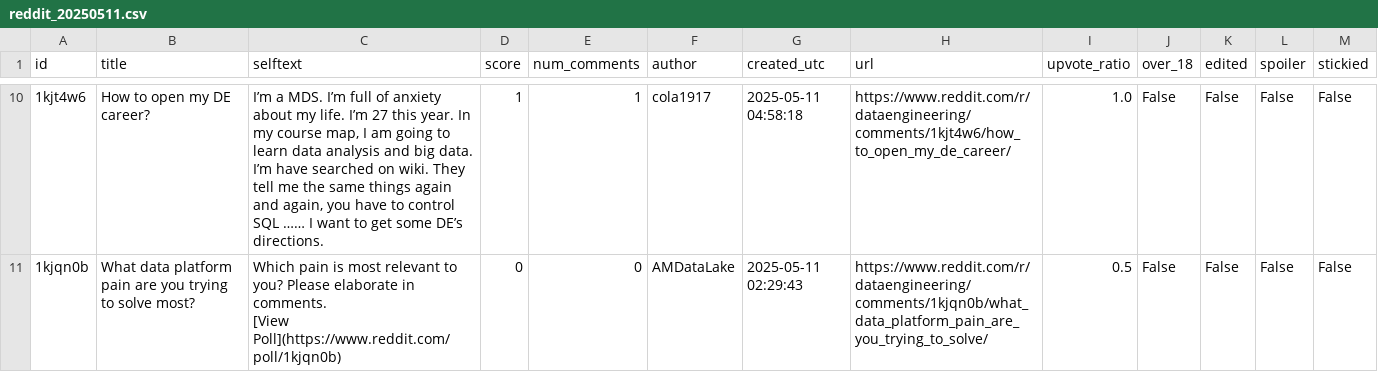
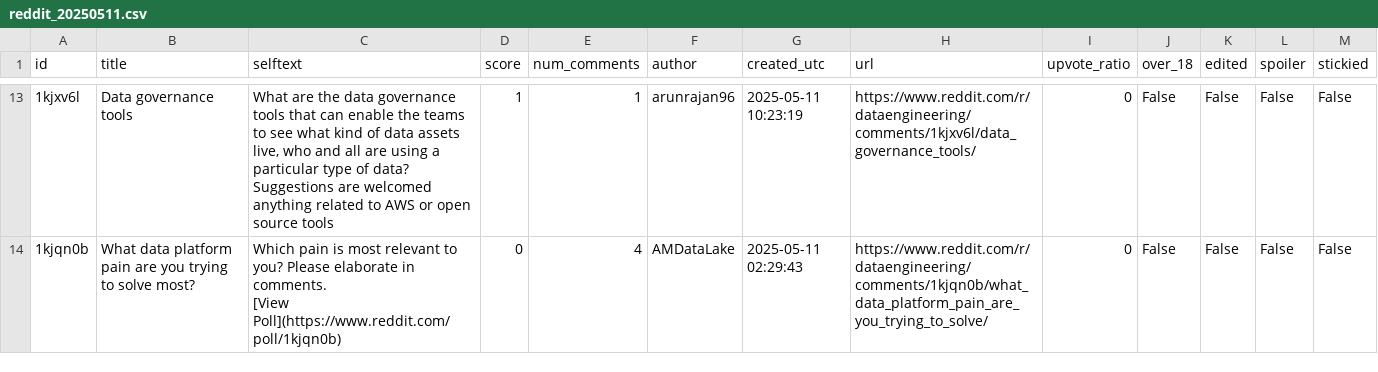
Before and after one commit to Geovanny-Quintero-Velez/reddit_data_project, a CSV file: data/output/reddit_20250511.csv, drawn as a sheet; only a part is shown, gaps mark what is left out; addresses are those after the commit; the diff covers the shown part only; the diff names each change by its address in the sheet, - before the commit and + after, or states it on an @@ line.

Commit message:
Fix data transformation formats

```diff
--- a/data/output/reddit_20250511.csv
+++ b/data/output/reddit_20250511.csv
-A13 (id): 1kjt4w6
+A13 (id): 1kjxv6l
-B13 (title): How to open my DE career?
+B13 (title): Data governance tools
-C13 (selftext): I’m a MDS. I’m full of anxiety about my life. I’m 27 this year. In my course map, I am going to learn data analysis and big data. I’m have searched on wiki. They tell me the same things again and again, you have to control SQL …… I want to get some DE’s directions.
+C13 (selftext): What are the data governance tools that can enable the teams to see what kind of data assets live, who and all are using a particular type of data? Suggestions are welcomed anything related to AWS or open source tools
-F13 (author): cola1917
+F13 (author): arunrajan96
-G13 (created_utc): 2025-05-11 04:58:18
+G13 (created_utc): 2025-05-11 10:23:19
-H13 (url): https://www.reddit.com/r/dataengineering/comments/1kjt4w6/how_to_open_my_de_career/
+H13 (url): https://www.reddit.com/r/dataengineering/comments/1kjxv6l/data_governance_tools/
-I13 (upvote_ratio): 1.0
+I13 (upvote_ratio): 0
-E14 (num_comments): 0
+E14 (num_comments): 4
-I14 (upvote_ratio): 0.5
+I14 (upvote_ratio): 0
```
Also changed, not shown: 5 added rows, 3 removed rows and 28 edited cells elsewhere in this file, 1 other file.
